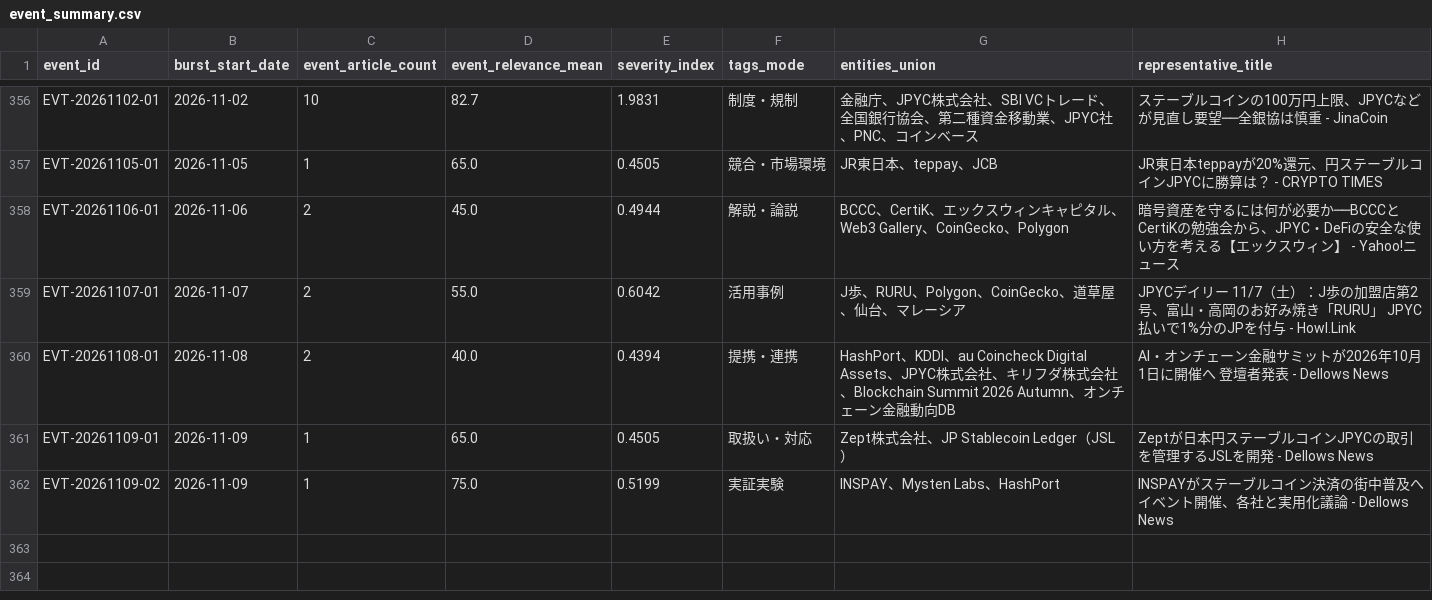
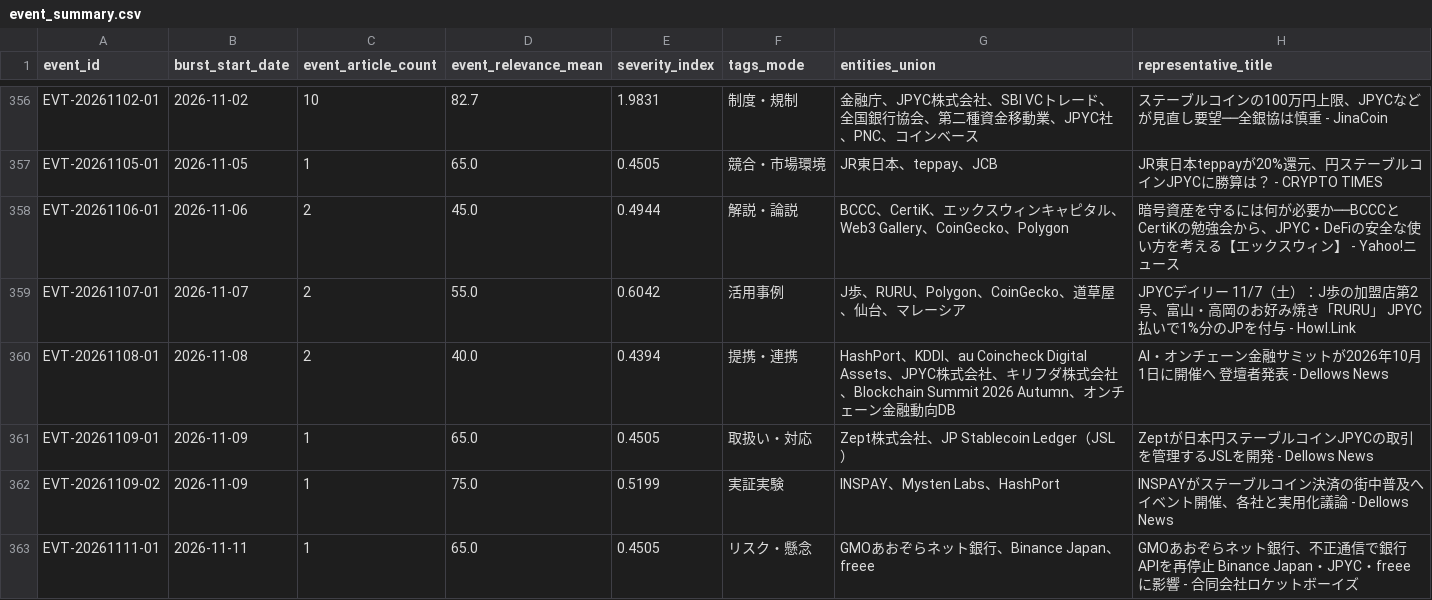
Before and after one commit to matsuno04/jpyc-news-v2, a CSV file: data/event_summary.csv, drawn as a sheet; only a part is shown, gaps mark what is left out; the diff names each change by its address in the sheet, - before the commit and + after, or states it on an @@ line.

```diff
--- a/data/event_summary.csv
+++ b/data/event_summary.csv
+row 363: EVT-20261111-01 | 2026-11-11 | 1 | 65.0 | 0.4505 | リスク・懸念 | GMOあおぞらネット銀行、Binance Japan、freee | GMOあおぞらネット銀行、不正通信で銀行APIを再停止 Binance Japan・JPYC・freeeに影響 - 合同会社ロケットボーイズ
```
Also changed, not shown: data/daily_panel.csv, 2 other files.
